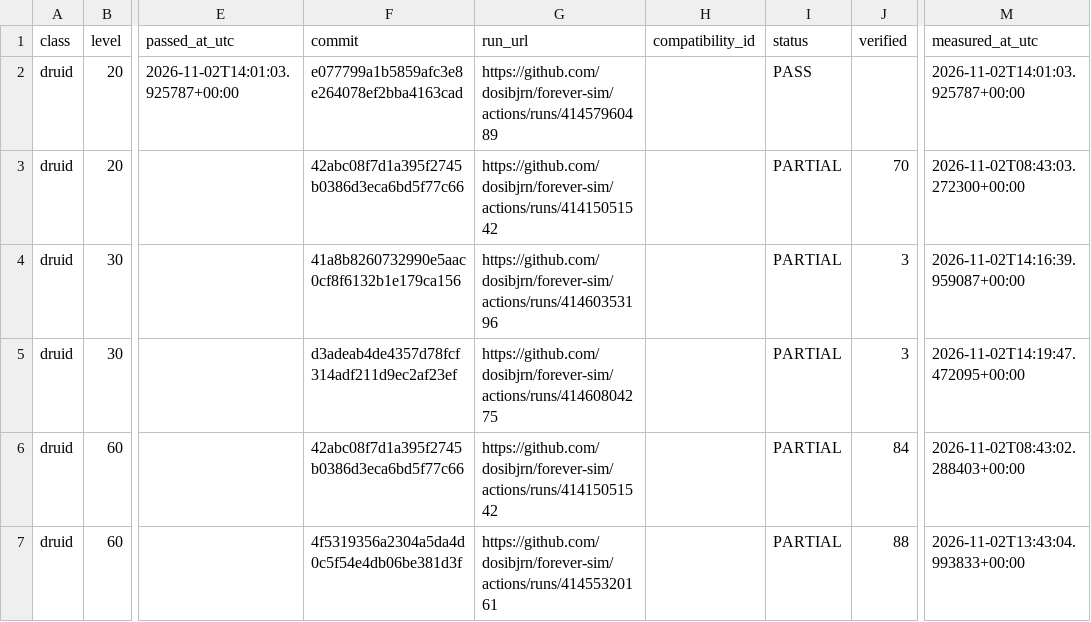
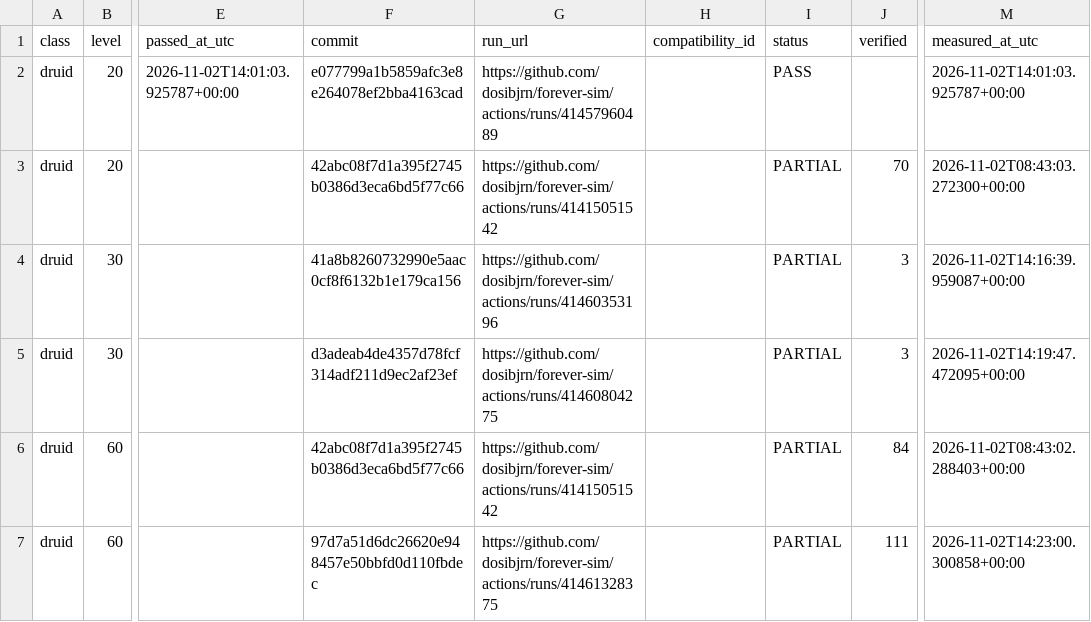
Before and after one commit to dosibjrn/forever-sim, a TSV file: docs/planning/M1_PASSES.tsv, drawn as a sheet; only a part is shown, gaps mark what is left out; the diff names each change by its address in the sheet, - before the commit and + after, or states it on an @@ line.

```diff
--- a/docs/planning/M1_PASSES.tsv
+++ b/docs/planning/M1_PASSES.tsv
-F7 (commit): 4f5319356a2304a5da4d0c5f54e4db06be381d3f
+F7 (commit): 97d7a51d6dc26620e948457e50bbfd0d110fbdec
-G7 (run_url): https://github.com/dosibjrn/forever-sim/actions/runs/41455320161
+G7 (run_url): https://github.com/dosibjrn/forever-sim/actions/runs/41461328375
-J7 (verified): 88
+J7 (verified): 111
-M7 (measured_at_utc): 2026-11-02T13:43:04.993833+00:00
+M7 (measured_at_utc): 2026-11-02T14:23:00.300858+00:00
```
